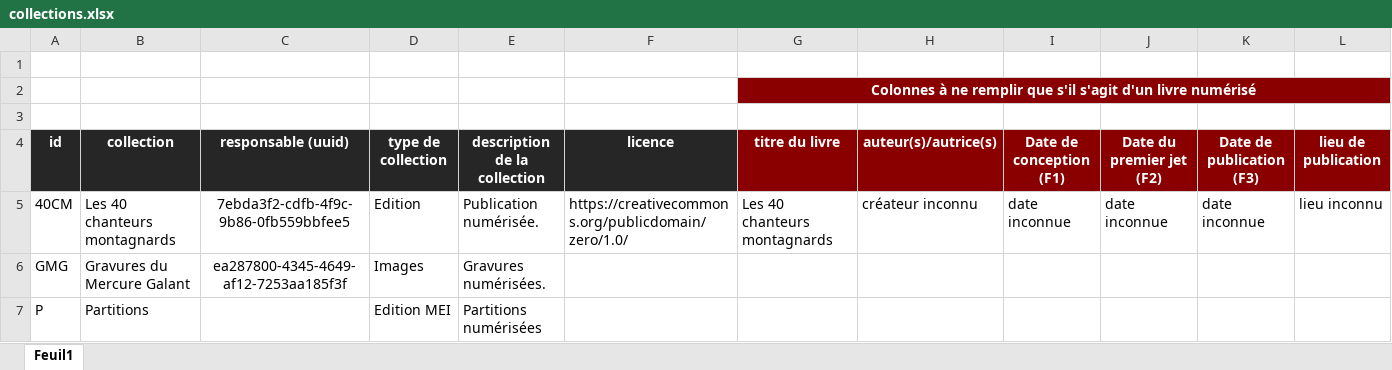
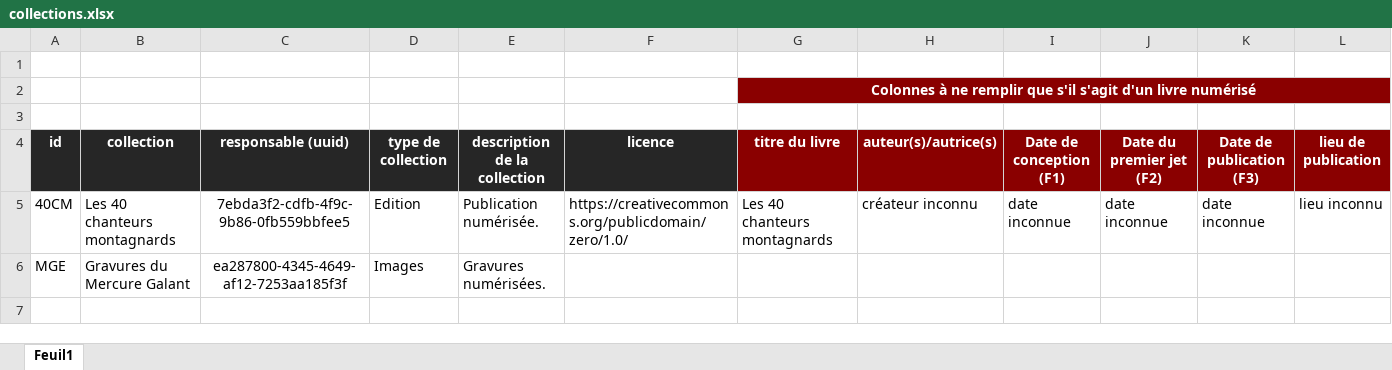
Before and after one commit to Amleth/SHERLOCK, an Excel workbook: sources/iiif/collections.xlsx, sheet Feuil1, drawn as a sheet; values as stored, in another font and other column widths than the file's, no borders; the diff names each change by its address in the sheet, - before the commit and + after, or states it on an @@ line.

```diff
--- a/sources/iiif/collections.xlsx (sheet Feuil1)
+++ b/sources/iiif/collections.xlsx (sheet Feuil1)
-A6 (id): GMG
+A6 (id): MGE
-row 7: P | Partitions |  | Edition MEI | Partitions numérisées
```
Also changed, not shown: 8 other files.
